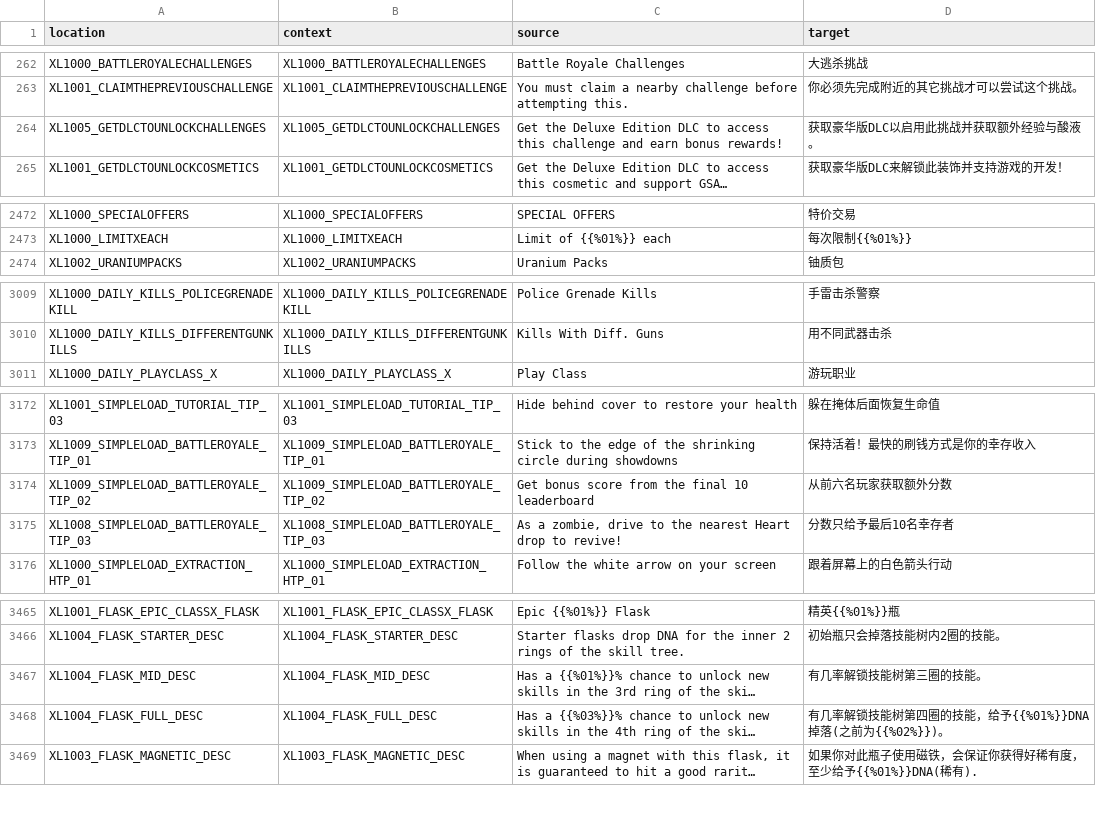
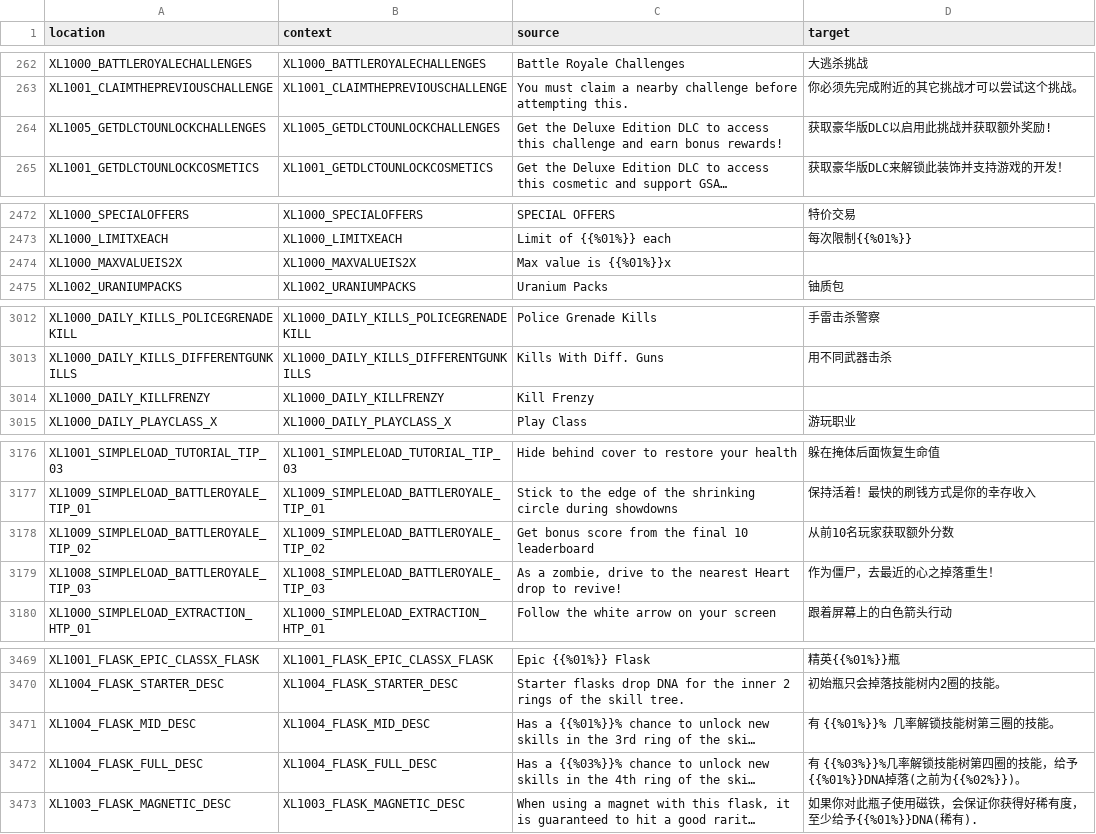
Before and after one commit to bencelot/GeneshiftTranslations, a CSV file: zh_Hans.csv, drawn as a sheet; only a part is shown, gaps mark what is left out; long unchanged cells end in …; addresses are those after the commit; the diff covers the shown part only; the diff names each change by its address in the sheet, - before the commit and + after, or states it on an @@ line.

```diff
--- a/zh_Hans.csv
+++ b/zh_Hans.csv
-D264 (target): 获取豪华版DLC以启用此挑战并获取额外经验与酸液。
+D264 (target): 获取豪华版DLC以启用此挑战并获取额外奖励!
+row 2474: XL1000_MAXVALUEIS2X | XL1000_MAXVALUEIS2X | Max value is {{%01%}}x
+row 3014: XL1000_DAILY_KILLFRENZY | XL1000_DAILY_KILLFRENZY | Kill Frenzy
-D3178 (target): 从前六名玩家获取额外分数
+D3178 (target): 从前10名玩家获取额外分数
-D3179 (target): 分数只给予最后10名幸存者
+D3179 (target): 作为僵尸，去最近的心之掉落重生！
-D3471 (target): 有几率解锁技能树第三圈的技能。
+D3471 (target): 有 {{%01%}}% 几率解锁技能树第三圈的技能。
-D3472 (target): 有几率解锁…
+D3472 (target): 有 {{%03%}}%几率解锁…
```
Also changed, not shown: 4 added rows, 2 removed rows and 12 edited cells elsewhere in this file, de.csv, en.csv, 4 other files.
